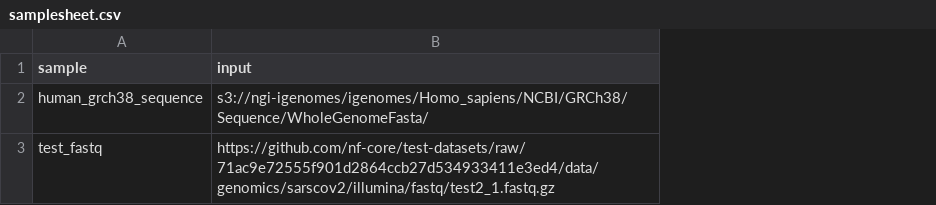
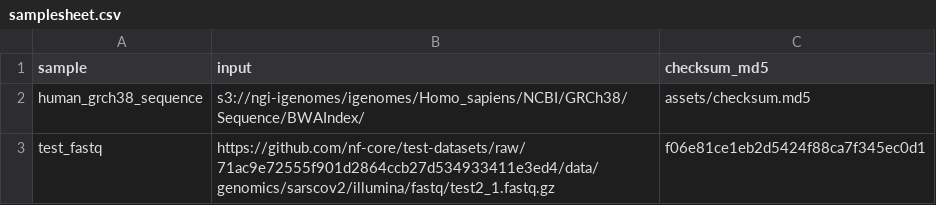
Before and after one commit to delfiterradas/datasync, a CSV file: assets/samplesheet.csv, drawn as a sheet; the diff names each change by its address in the sheet, - before the commit and + after, or states it on an @@ line.

Commit message:
Add checksum column and adapt samplesheet channel

```diff
--- a/assets/samplesheet.csv
+++ b/assets/samplesheet.csv
+column C (checksum_md5), rows 2-3: assets/checksum.md5 | f06e81ce1eb2d5424f88ca7f345ec0d1
-B2 (input): s3://ngi-igenomes/igenomes/Homo_sapiens/NCBI/GRCh38/Sequence/WholeGenomeFasta/
+B2 (input): s3://ngi-igenomes/igenomes/Homo_sapiens/NCBI/GRCh38/Sequence/BWAIndex/
```
Also changed, not shown: 3 other files.
